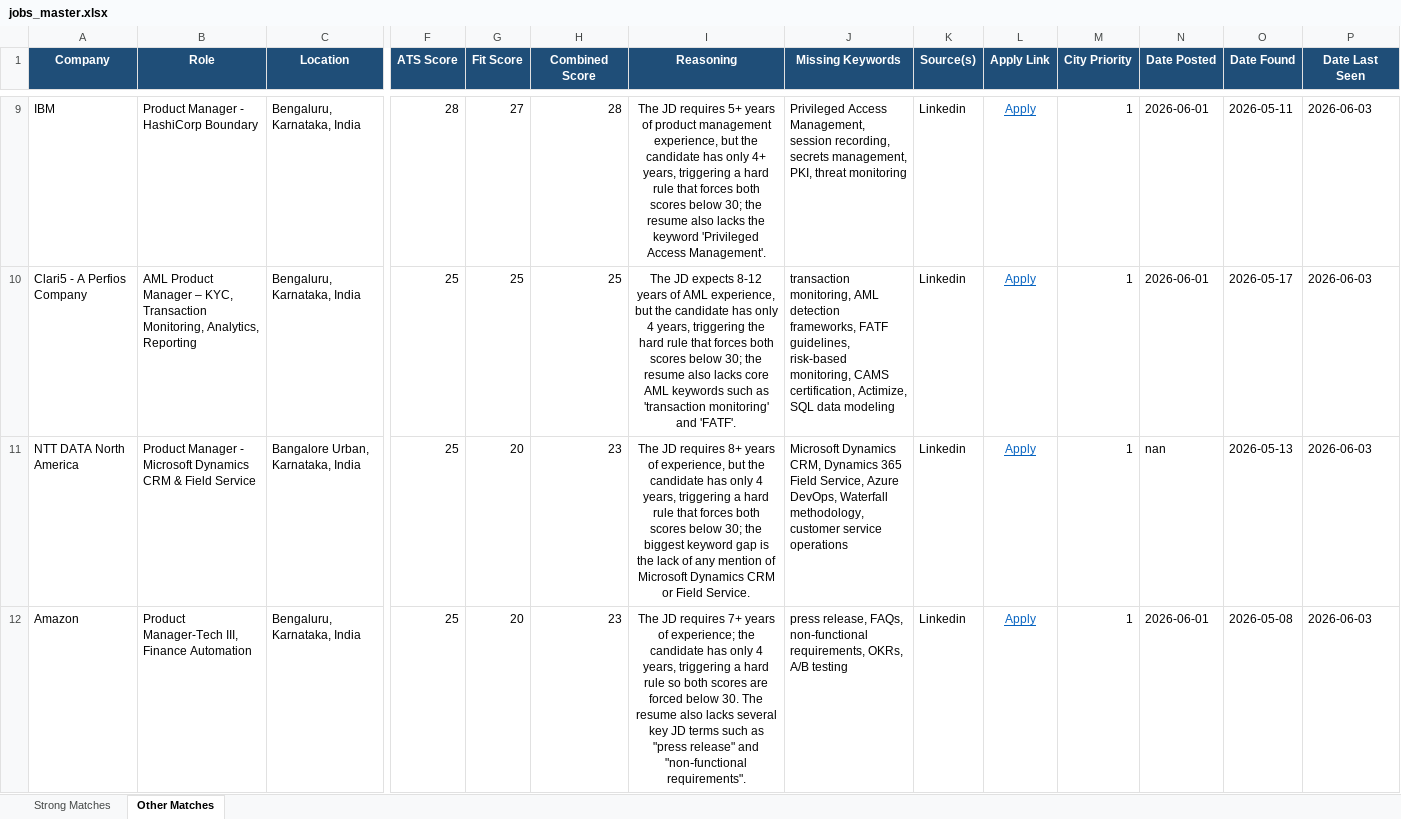
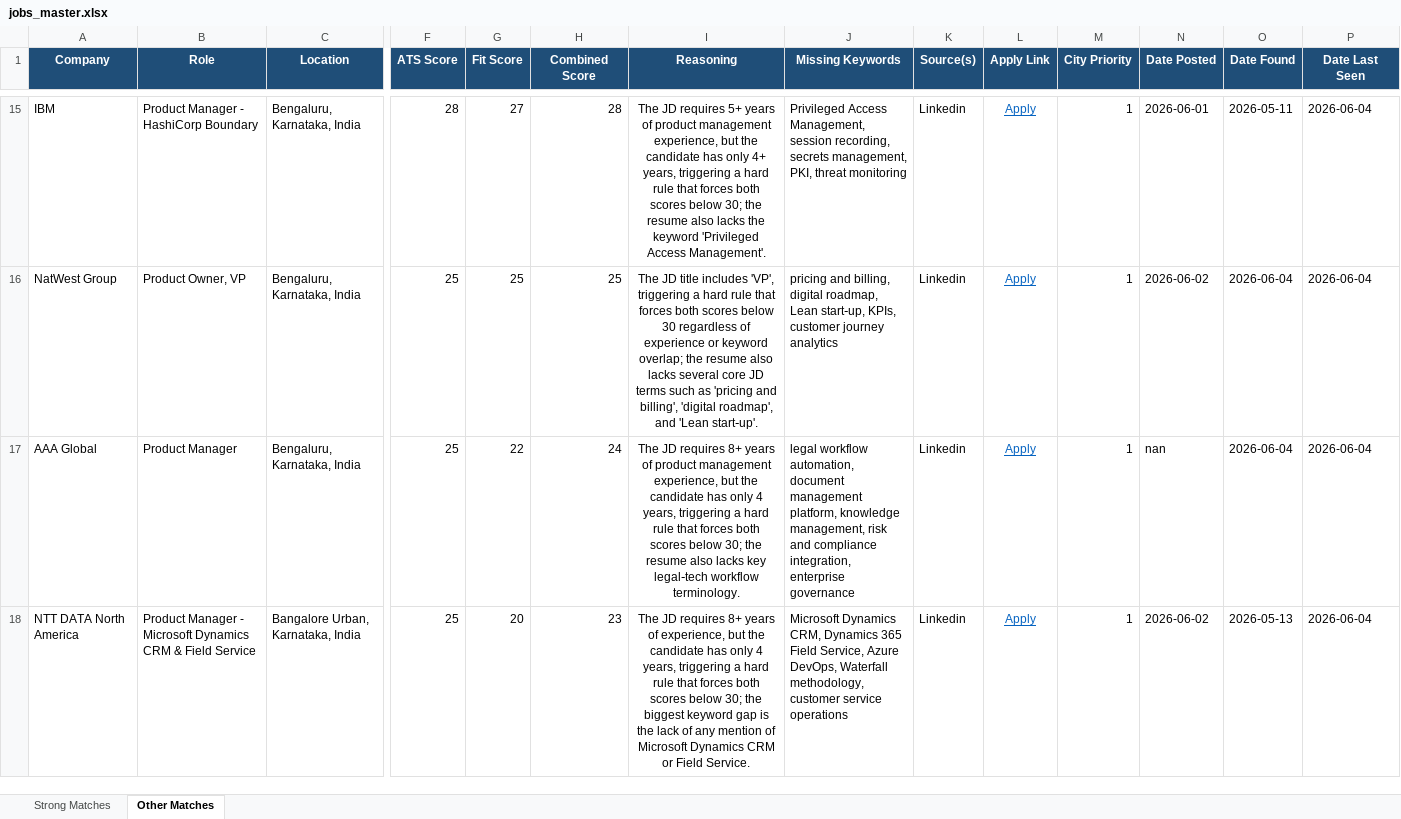
Before and after one commit to anirbanp19/Job-Tracker, an Excel workbook: output/jobs_master.xlsx, sheet Other Matches, drawn as a sheet; only a part is shown, gaps mark what is left out; values as stored, in another font and other column widths than the file's, no borders; removed rows and columns are numbered as before the commit, all else as after; rows hold the shown columns only; the diff covers the shown part only; the diff names each change by its address in the sheet, - before the commit and + after, or states it on an @@ line.

```diff
--- a/output/jobs_master.xlsx (sheet Other Matches)
+++ b/output/jobs_master.xlsx (sheet Other Matches)
-P15:P16 (Date Last Seen): 2026-06-03
+P15:P16 (Date Last Seen): 2026-06-04
-A16 (Company): Clari5 - A Perfios Company
+A16 (Company): NatWest Group
-B16 (Role): AML Product Manager – KYC, Transaction Monitoring, Analytics, Reporting
+B16 (Role): Product Owner, VP
-I16 (Reasoning): The JD expects 8-12 years of AML experience, but the candidate has only 4 years, triggering the hard rule that forces both scores below 30; the resume also lacks core AML keywords such as 'transaction monitoring' and 'FATF'.
+I16 (Reasoning): The JD title includes 'VP', triggering a hard rule that forces both scores below 30 regardless of experience or keyword overlap; the resume also lacks several core JD terms such as 'pricing and billing', 'digital roadmap', and 'Lean start‑up'.
-J16 (Missing Keywords): transaction monitoring, AML detection frameworks, FATF guidelines, risk-based monitoring, CAMS certification, Actimize, SQL data modeling
+J16 (Missing Keywords): pricing and billing, digital roadmap, Lean start‑up, KPIs, customer journey analytics
-N16 (Date Posted): 2026-06-01
+N16 (Date Posted): 2026-06-02
-O16 (Date Found): 2026-05-17
+O16 (Date Found): 2026-06-04
+row 17: AAA Global | Product Manager | Bengaluru, Karnataka, India | 25 | 22 | 24 | The JD requires 8+ years of product management experience, but the candidate has only 4 years, triggering a hard rule that forces both scores below 30; the resume also lacks key legal‑tech workflow terminology. | legal workflow automation, document management platform, knowledge management, risk and compliance integration, enterprise governance | Linkedin | Apply | 1 | nan | 2026-06-04 | 2026-06-04
-N18 (Date Posted): nan
+N18 (Date Posted): 2026-06-02
-P18 (Date Last Seen): 2026-06-03
+P18 (Date Last Seen): 2026-06-04
-row 12: Amazon | Product Manager-Tech III, Finance Automation | Bengaluru, Karnataka, India | 25 | 20 | 23 | The JD requires 7+ years of experience; the candidate has only 4 years, triggering a hard rule so both scores are forced below 30. The resume also lacks several key JD terms such as "press release" and "non‑functional requirements". | press release, FAQs, non‑functional requirements, OKRs, A/B testing | Linkedin | Apply | 1 | 2026-06-01 | 2026-05-08 | 2026-06-03
```
Also changed, not shown: 11 added rows, 6 removed rows and 32 edited cells elsewhere in this sheet, sheet Strong Matches, 1 other file.
